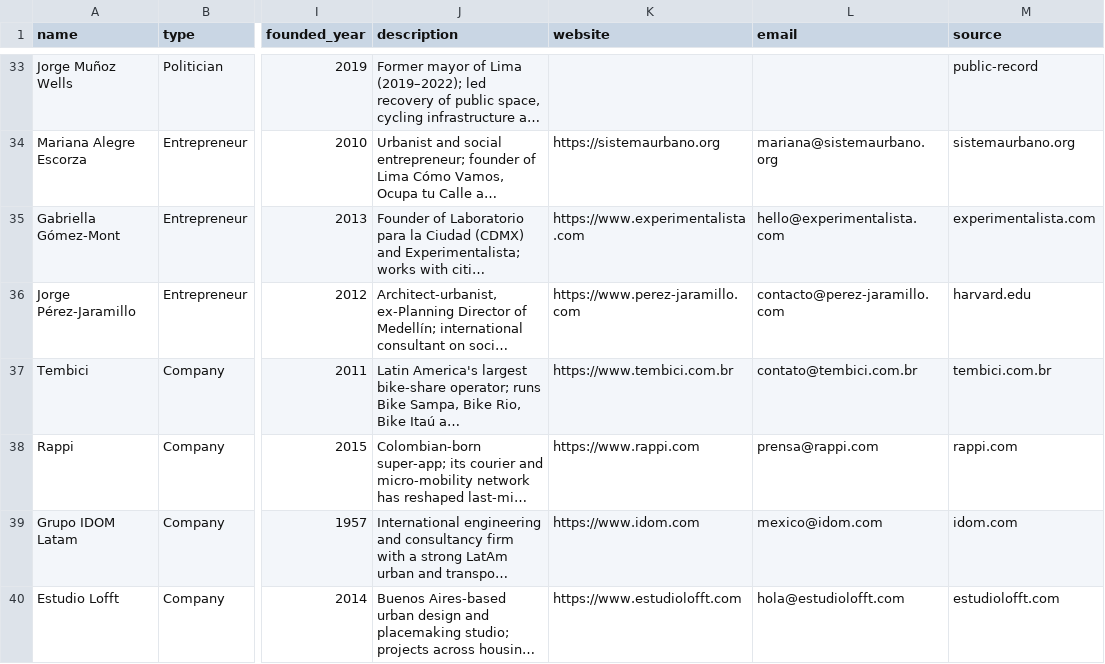
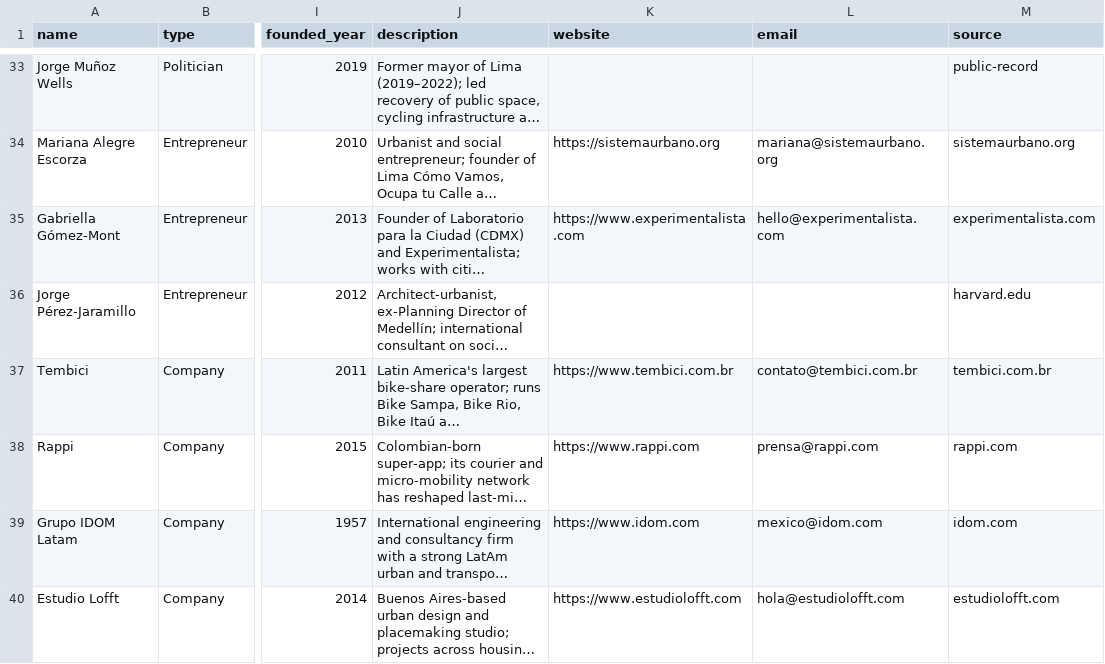
Before and after one commit to joaolucasoliv/main-nodal, a CSV file: data/urban_changemakers_latam.csv, drawn as a sheet; only a part is shown, gaps mark what is left out; long unchanged cells end in …; the diff covers the shown part only; the diff names each change by its address in the sheet, - before the commit and + after, or states it on an @@ line.

```diff
--- a/data/urban_changemakers_latam.csv
+++ b/data/urban_changemakers_latam.csv
-K36 (website): https://www.perez-jaramillo.com
+K36 (website): (empty)
-L36 (email): contacto@perez-jaramillo.com
+L36 (email): (empty)
```
Also changed, not shown: 2 removed rows and 9 edited cells elsewhere in this file, 5 other files.
